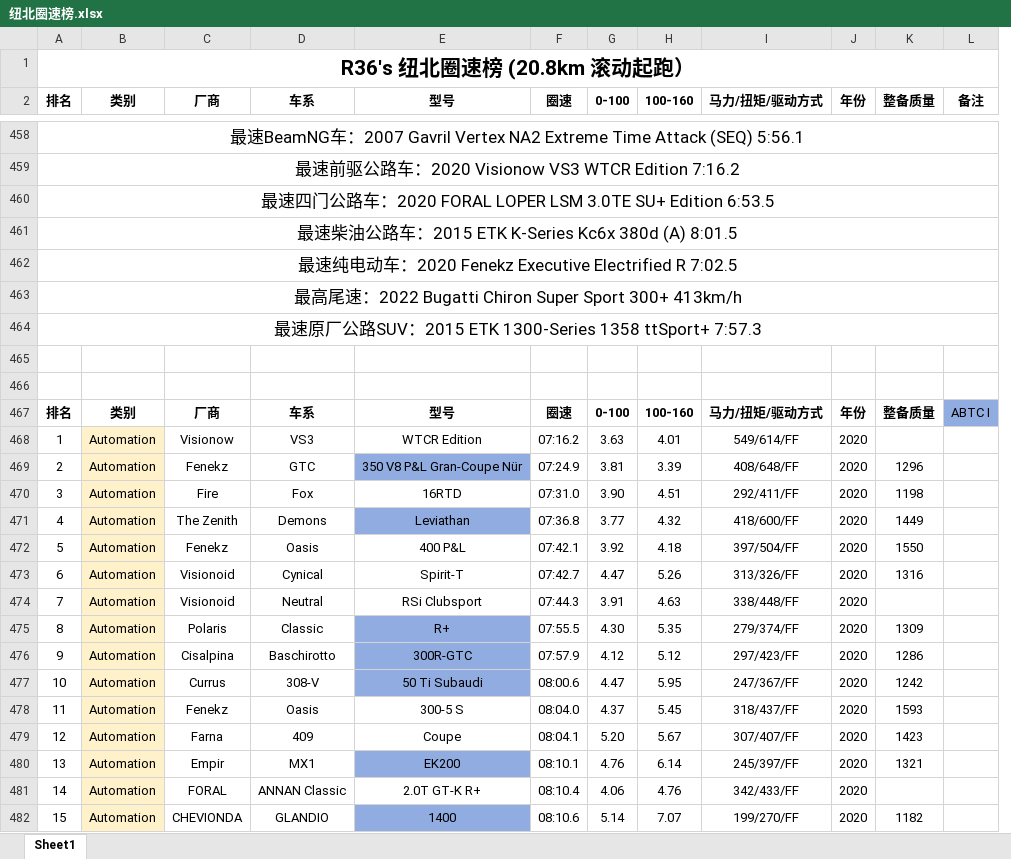
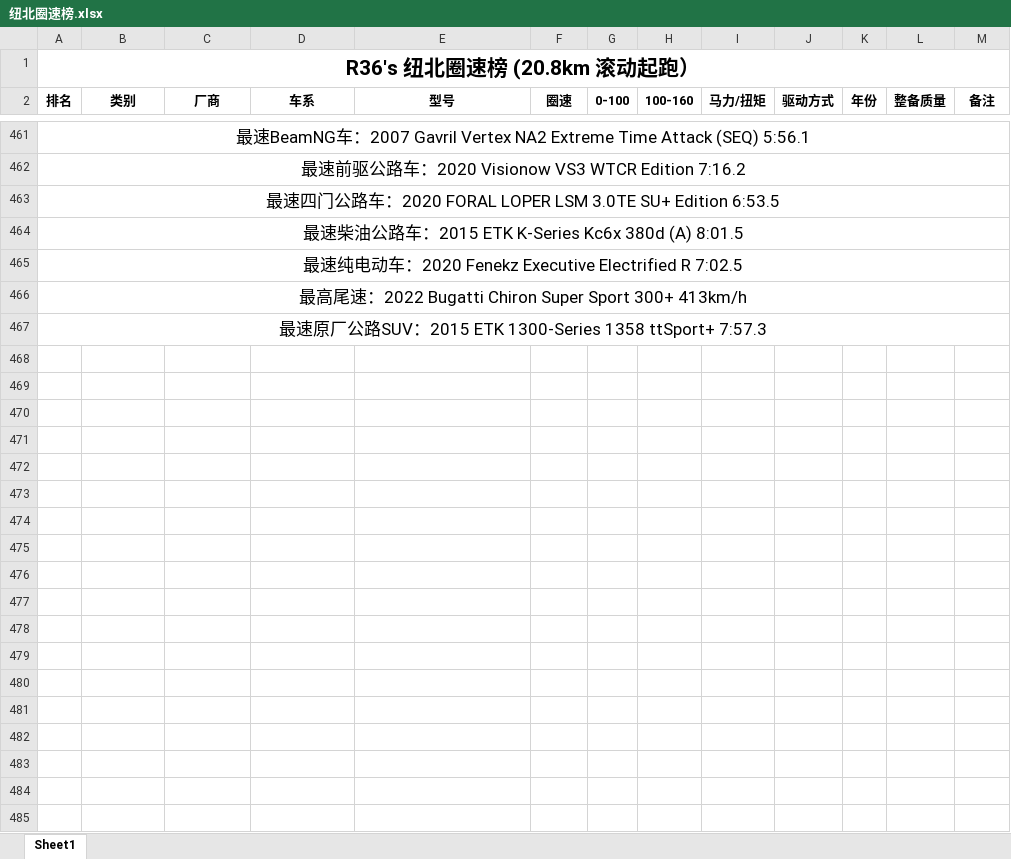
Before and after one commit to R36sLapTime/R36sLapTime.github.io, an Excel workbook: 纽北圈速榜.xlsx, sheet Sheet1, drawn as a sheet; only a part is shown, gaps mark what is left out; values as stored, in another font and other column widths than the file's, no borders; removed rows and columns are numbered as before the commit, all else as after; rows hold the shown columns only; the diff covers the shown part only; the diff names each change by its address in the sheet, - before the commit and + after, or states it on an @@ line.

```diff
--- a/纽北圈速榜.xlsx (sheet Sheet1)
+++ b/纽北圈速榜.xlsx (sheet Sheet1)
-column I (马力/扭矩/驱动方式), empty
+column I (马力/扭矩), empty
+column J (驱动方式), empty
-row 465: (empty)
-row 466: (empty)
-row 467: 排名 | 类别 | 厂商 | 车系 | 型号 | 圈速 | 0-100 | 100-160 | 马力/扭矩/驱动方式 | 年份 | 整备质量 | ABTC I
-row 468: 1 | Automation | Visionow | VS3 | WTCR Edition | 07:16.2 | 3.63 | 4.01 | 549/614/FF | 2020
-row 469: 2 | Automation | Fenekz | GTC | 350 V8 P&L Gran-Coupe Nür | 07:24.9 | 3.81 | 3.39 | 408/648/FF | 2020 | 1296
-row 470: 3 | Automation | Fire | Fox | 16RTD | 07:31.0 | 3.90 | 4.51 | 292/411/FF | 2020 | 1198
-row 471: 4 | Automation | The Zenith | Demons | Leviathan | 07:36.8 | 3.77 | 4.32 | 418/600/FF | 2020 | 1449
-row 472: 5 | Automation | Fenekz | Oasis | 400 P&L | 07:42.1 | 3.92 | 4.18 | 397/504/FF | 2020 | 1550
-row 473: 6 | Automation | Visionoid | Cynical | Spirit-T | 07:42.7 | 4.47 | 5.26 | 313/326/FF | 2020 | 1316
-row 474: 7 | Automation | Visionoid | Neutral | RSi Clubsport | 07:44.3 | 3.91 | 4.63 | 338/448/FF | 2020
-row 475: 8 | Automation | Polaris | Classic | R+ | 07:55.5 | 4.30 | 5.35 | 279/374/FF | 2020 | 1309
-row 476: 9 | Automation | Cisalpina | Baschirotto | 300R-GTC | 07:57.9 | 4.12 | 5.12 | 297/423/FF | 2020 | 1286
-row 477: 10 | Automation | Currus | 308-V | 50 Ti Subaudi | 08:00.6 | 4.47 | 5.95 | 247/367/FF | 2020 | 1242
-row 478: 11 | Automation | Fenekz | Oasis | 300-5 S | 08:04.0 | 4.37 | 5.45 | 318/437/FF | 2020 | 1593
-row 479: 12 | Automation | Farna | 409 | Coupe | 08:04.1 | 5.20 | 5.67 | 307/407/FF | 2020 | 1423
-row 480: 13 | Automation | Empir | MX1 | EK200 | 08:10.1 | 4.76 | 6.14 | 245/397/FF | 2020 | 1321
-row 481: 14 | Automation | FORAL | ANNAN Classic | 2.0T GT-K R+ | 08:10.4 | 4.06 | 4.76 | 342/433/FF | 2020
-row 482: 15 | Automation | CHEVIONDA | GLANDIO | 1400 | 08:10.6 | 5.14 | 7.07 | 199/270/FF | 2020 | 1182
```
Also changed, not shown: 3 added rows, 28 removed rows, 12 edited cells and row numbers in column A elsewhere in this sheet, 1 other file.
